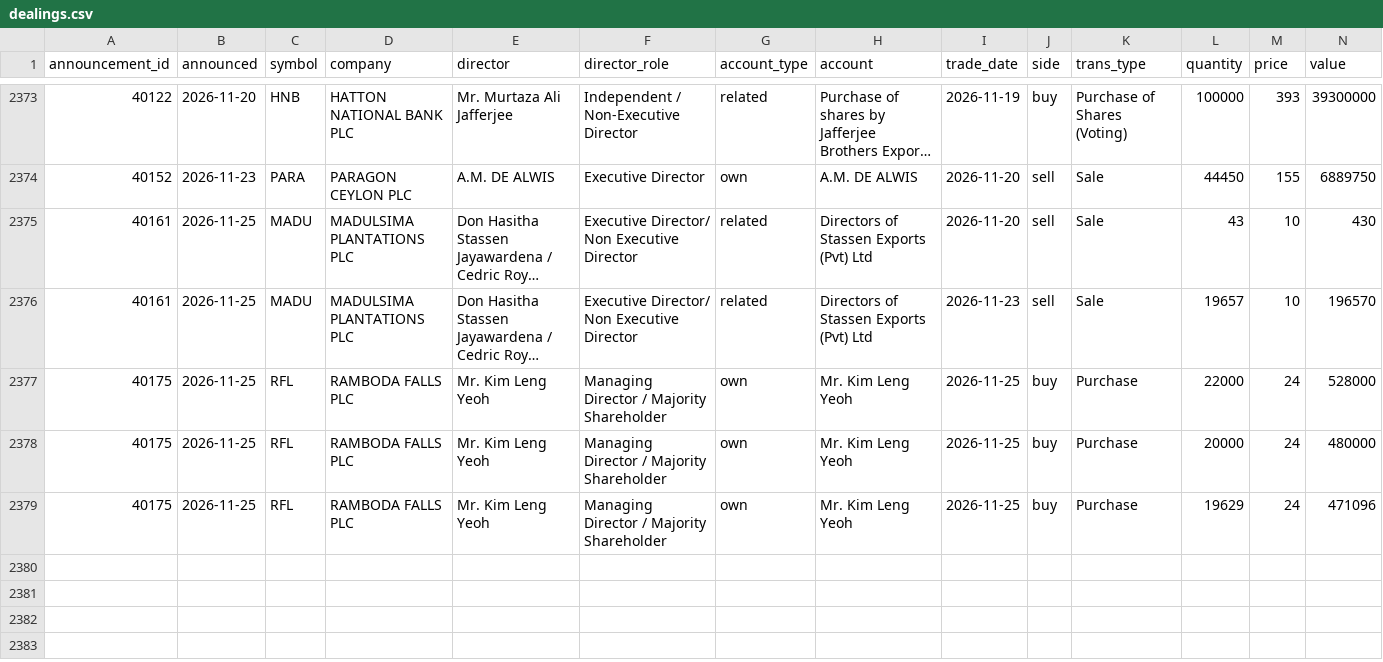
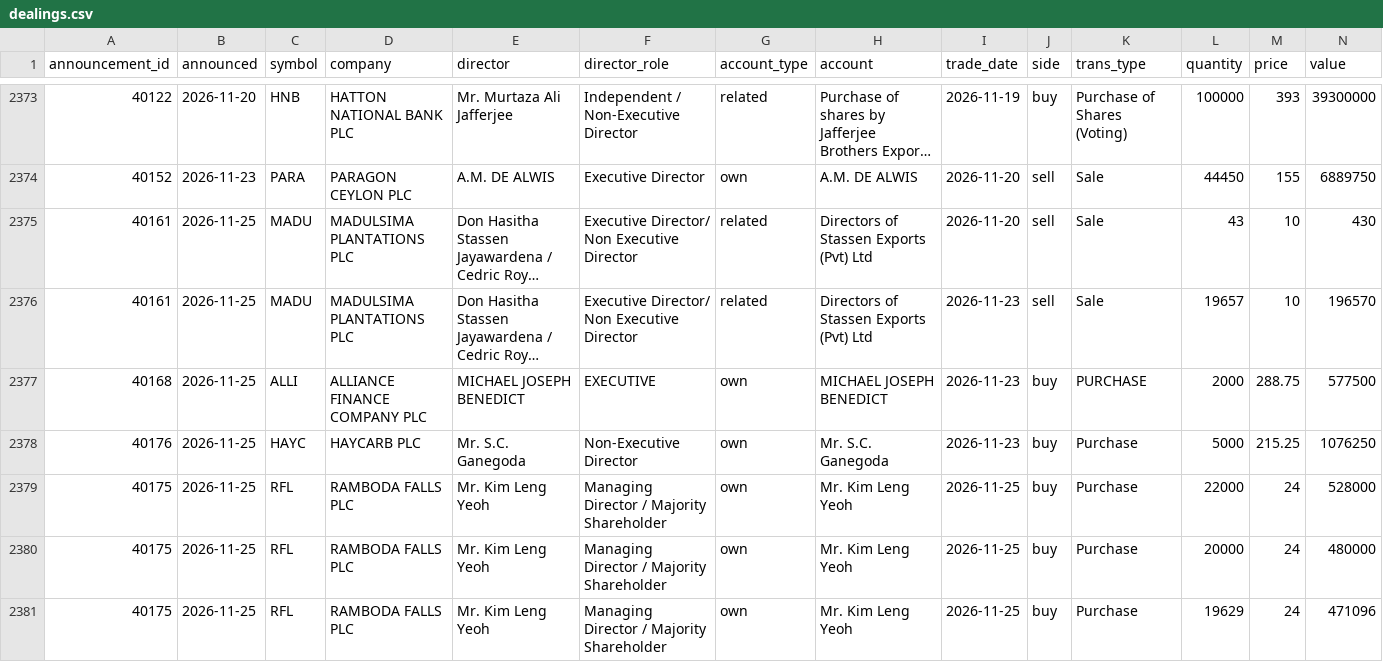
Before and after one commit to MinimumLizard/CSE, a CSV file: data/dealings/dealings.csv, drawn as a sheet; only a part is shown, gaps mark what is left out; long unchanged cells end in …; rows hold the shown columns only; the diff names each change by its address in the sheet, - before the commit and + after, or states it on an @@ line.

```diff
--- a/data/dealings/dealings.csv
+++ b/data/dealings/dealings.csv
+row 2377: 40168 | 2026-11-25 | ALLI | ALLIANCE FINANCE COMPANY PLC | MICHAEL JOSEPH BENEDICT | EXECUTIVE | own | MICHAEL JOSEPH BENEDICT | 2026-11-23 | buy | PURCHASE | 2000 | 288.75 | 577500
+row 2378: 40176 | 2026-11-25 | HAYC | HAYCARB PLC | Mr. S.C. Ganegoda | Non-Executive Director | own | Mr. S.C. Ganegoda | 2026-11-23 | buy | Purchase | 5000 | 215.25 | 1076250
```
Also changed, not shown: data/fundamentals/latest.csv, data/runs.csv, 4 other files.
